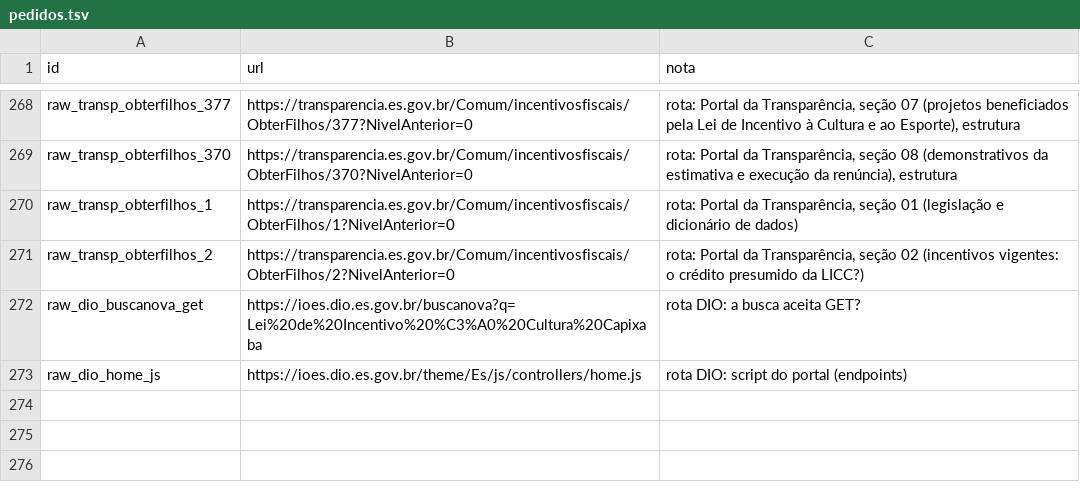
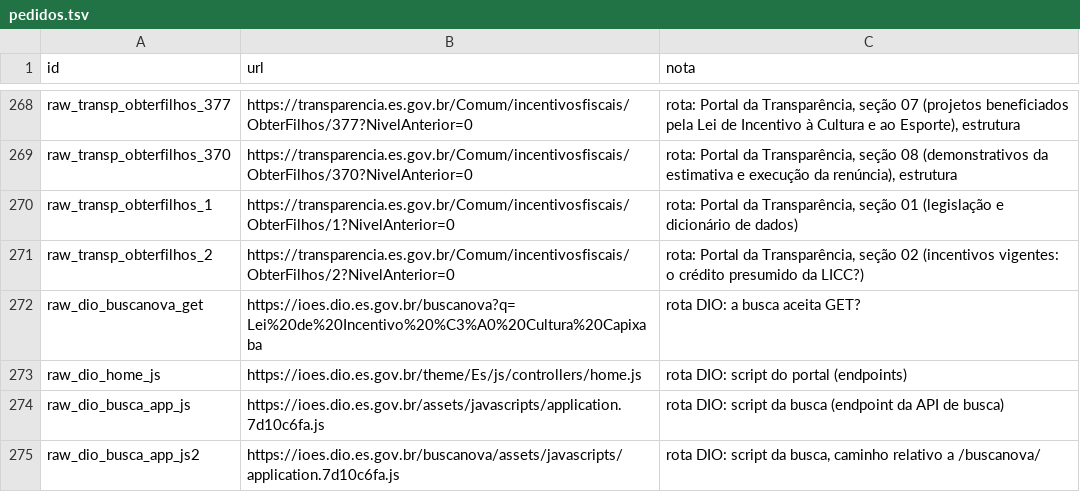
Before and after one commit to fcarva/aval-pol, a TSV file: dados/fontes_web/pedidos.tsv, drawn as a sheet; only a part is shown, gaps mark what is left out; the diff names each change by its address in the sheet, - before the commit and + after, or states it on an @@ line.

```diff
--- a/dados/fontes_web/pedidos.tsv
+++ b/dados/fontes_web/pedidos.tsv
+row 274: raw_dio_busca_app_js | https://ioes.dio.es.gov.br/assets/javascripts/application.7d10c6fa.js | rota DIO: script da busca (endpoint da API de busca)
+row 275: raw_dio_busca_app_js2 | https://ioes.dio.es.gov.br/buscanova/assets/javascripts/application.7d10c6fa.js | rota DIO: script da busca, caminho relativo a /buscanova/
```
